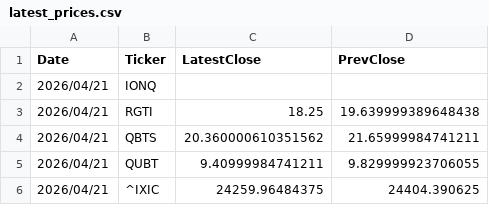
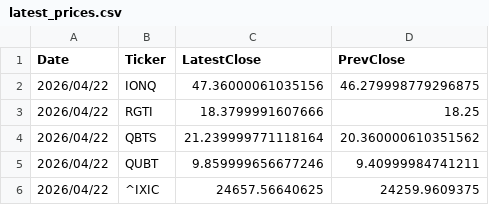
Before and after one commit to navigator-cmyk/stock-bot, a CSV file: latest_prices.csv, drawn as a sheet.

```diff
--- a/latest_prices.csv
+++ b/latest_prices.csv
@@ -1,6 +1,6 @@
 Date,Ticker,LatestClose,PrevClose
-2026/04/21,IONQ,,
-2026/04/21,RGTI,18.25,19.639999389648438
-2026/04/21,QBTS,20.360000610351562,21.65999984741211
-2026/04/21,QUBT,9.40999984741211,9.829999923706055
-2026/04/21,^IXIC,24259.96484375,24404.390625
+2026/04/22,IONQ,47.36000061035156,46.279998779296875
+2026/04/22,RGTI,18.3799991607666,18.25
+2026/04/22,QBTS,21.239999771118164,20.360000610351562
+2026/04/22,QUBT,9.859999656677246,9.40999984741211
+2026/04/22,^IXIC,24657.56640625,24259.9609375
```
Also changed, not shown: valuation_table.csv, 4 other files.
